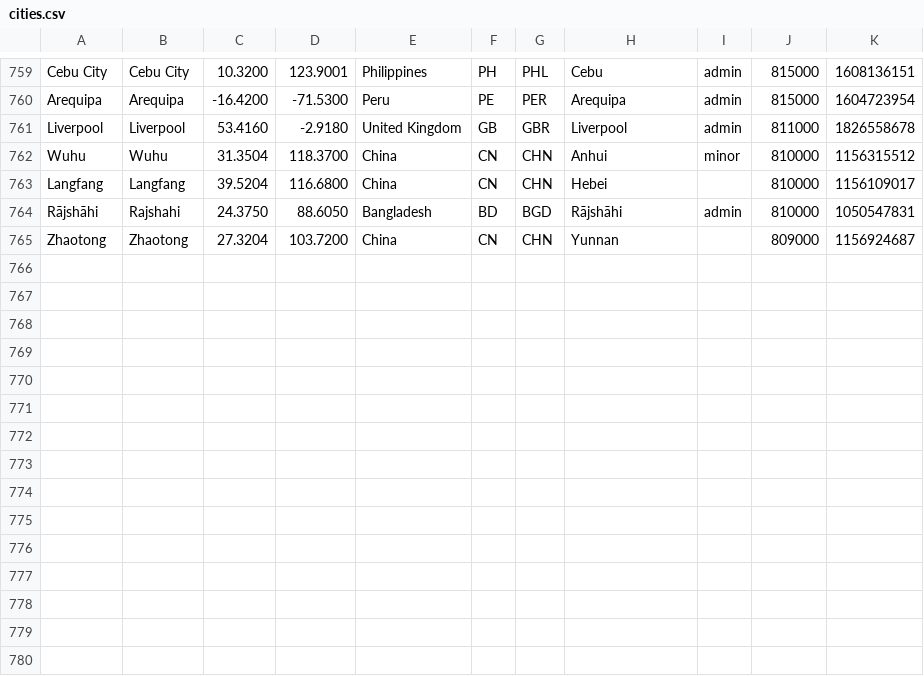
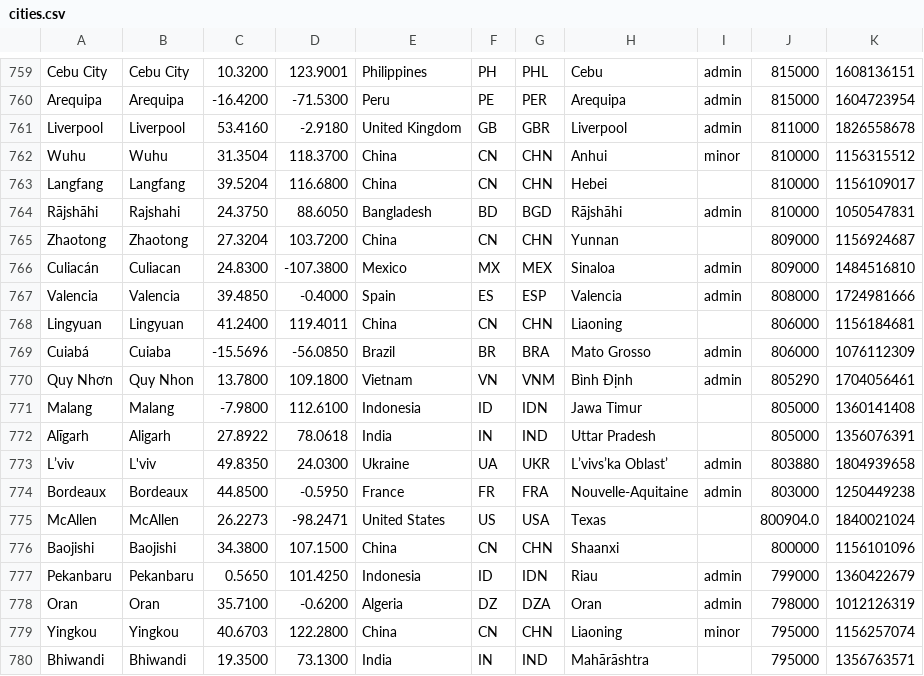
Before and after one commit to alainrc2005/get-recorrido, a CSV file: cities.csv, drawn as a sheet; only a part is shown, gaps mark what is left out; the diff names each change by its address in the sheet, - before the commit and + after, or states it on an @@ line.

Commit message:
update cities-15

```diff
--- a/cities.csv
+++ b/cities.csv
+row 766: Culiacán | Culiacan | 24.8300 | -107.3800 | Mexico | MX | MEX | Sinaloa | admin | 809000 | 1484516810
+row 767: Valencia | Valencia | 39.4850 | -0.4000 | Spain | ES | ESP | Valencia | admin | 808000 | 1724981666
+row 768: Lingyuan | Lingyuan | 41.2400 | 119.4011 | China | CN | CHN | Liaoning |  | 806000 | 1156184681
+row 769: Cuiabá | Cuiaba | -15.5696 | -56.0850 | Brazil | BR | BRA | Mato Grosso | admin | 806000 | 1076112309
+row 770: Quy Nhơn | Quy Nhon | 13.7800 | 109.1800 | Vietnam | VN | VNM | Bình Định | admin | 805290 | 1704056461
+row 771: Malang | Malang | -7.9800 | 112.6100 | Indonesia | ID | IDN | Jawa Timur |  | 805000 | 1360141408
+row 772: Alīgarh | Aligarh | 27.8922 | 78.0618 | India | IN | IND | Uttar Pradesh |  | 805000 | 1356076391
+row 773: L’viv | L'viv | 49.8350 | 24.0300 | Ukraine | UA | UKR | L’vivs’ka Oblast’ | admin | 803880 | 1804939658
+row 774: Bordeaux | Bordeaux | 44.8500 | -0.5950 | France | FR | FRA | Nouvelle-Aquitaine | admin | 803000 | 1250449238
+row 775: McAllen | McAllen | 26.2273 | -98.2471 | United States | US | USA | Texas |  | 800904.0 | 1840021024
+row 776: Baojishi | Baojishi | 34.3800 | 107.1500 | China | CN | CHN | Shaanxi |  | 800000 | 1156101096
+row 777: Pekanbaru | Pekanbaru | 0.5650 | 101.4250 | Indonesia | ID | IDN | Riau | admin | 799000 | 1360422679
+row 778: Oran | Oran | 35.7100 | -0.6200 | Algeria | DZ | DZA | Oran | admin | 798000 | 1012126319
+row 779: Yingkou | Yingkou | 40.6703 | 122.2800 | China | CN | CHN | Liaoning | minor | 795000 | 1156257074
+row 780: Bhiwandi | Bhiwandi | 19.3500 | 73.1300 | India | IN | IND | Mahārāshtra |  | 795000 | 1356763571
```
